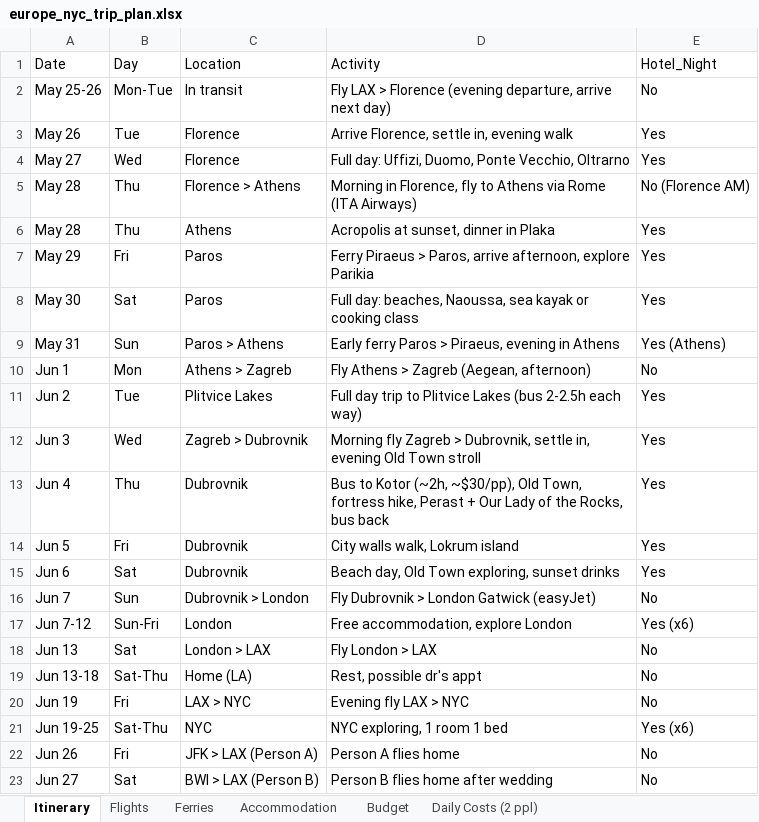
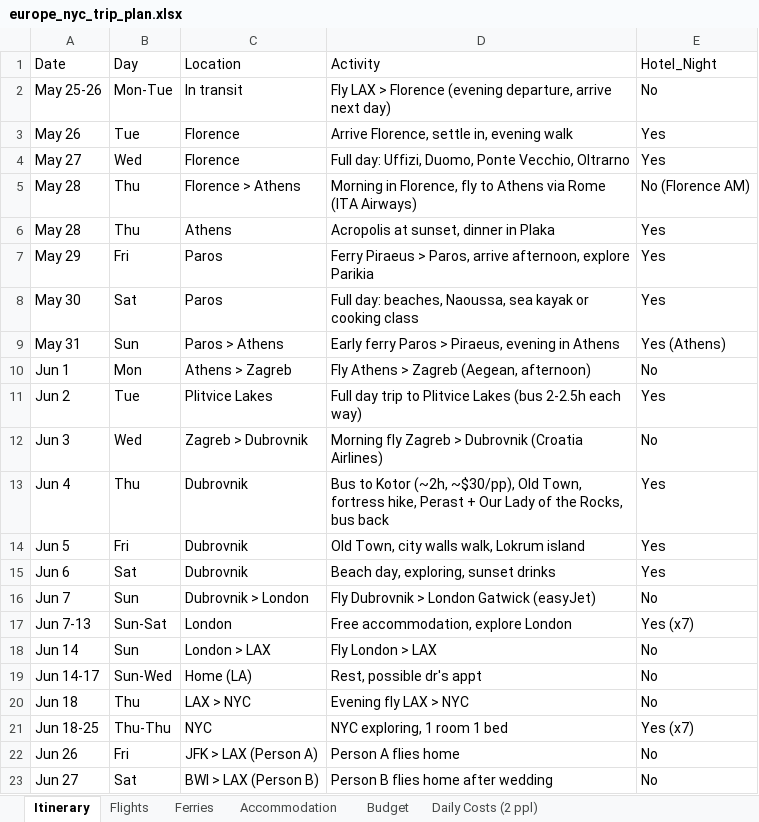
Before and after one commit to cavandonohoe/cavandonohoe.github.io, an Excel workbook: europe_nyc_trip_plan.xlsx, sheet Itinerary, drawn as a sheet; values as stored, in another font and other column widths than the file's, no borders; the diff names each change by its address in the sheet, - before the commit and + after, or states it on an @@ line.

Commit message:
London +1 night (leave Jun 14), NYC depart Jun 18 evening

```diff
--- a/europe_nyc_trip_plan.xlsx (sheet Itinerary)
+++ b/europe_nyc_trip_plan.xlsx (sheet Itinerary)
-D12: …Zagreb > Dubrovnik, settle in, evening Old Town stroll
+D12: …Zagreb > Dubrovnik (Croatia Airlines)
-E12: Yes
+E12: No
-D14: City walls walk, Lokrum island
+D14: Old Town, city walls walk, Lokrum island
-D15: Beach day, Old Town exploring, sunset drinks
+D15: Beach day, exploring, sunset drinks
-A17: Jun 7-12
+A17: Jun 7-13
-B17: Sun-Fri
+B17: Sun-Sat
-E17: Yes (x6)
+E17: Yes (x7)
-A18: Jun 13
+A18: Jun 14
-B18: Sat
+B18: Sun
-A19: Jun 13-18
+A19: Jun 14-17
-B19: Sat-Thu
+B19: Sun-Wed
-A20: Jun 19
+A20: Jun 18
-B20: Fri
+B20: Thu
-A21: Jun 19-25
+A21: Jun 18-25
-B21: Sat-Thu
+B21: Thu-Thu
-E21: Yes (x6)
+E21: Yes (x7)
```
Also changed, not shown: sheet Budget, sheet Accommodation, sheet Daily Costs (2 ppl).
